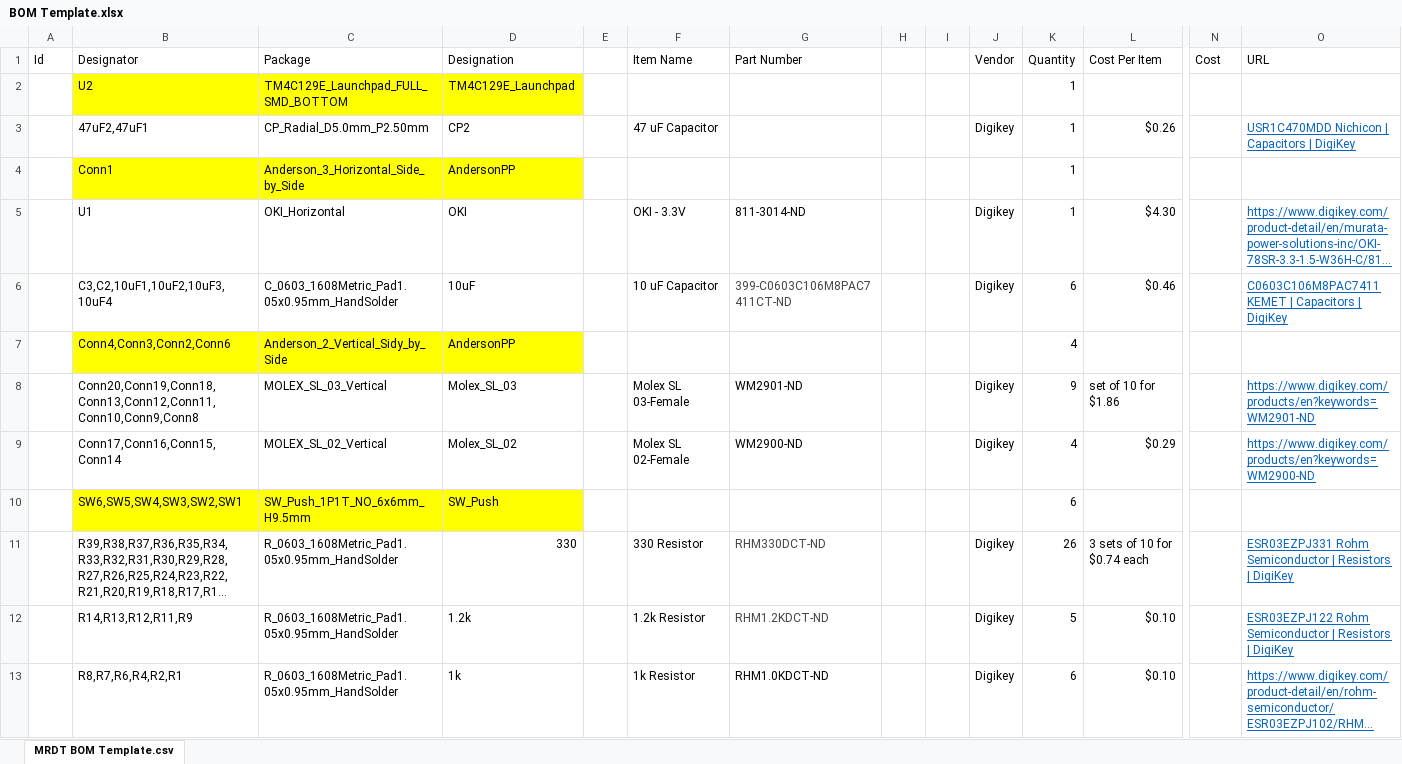
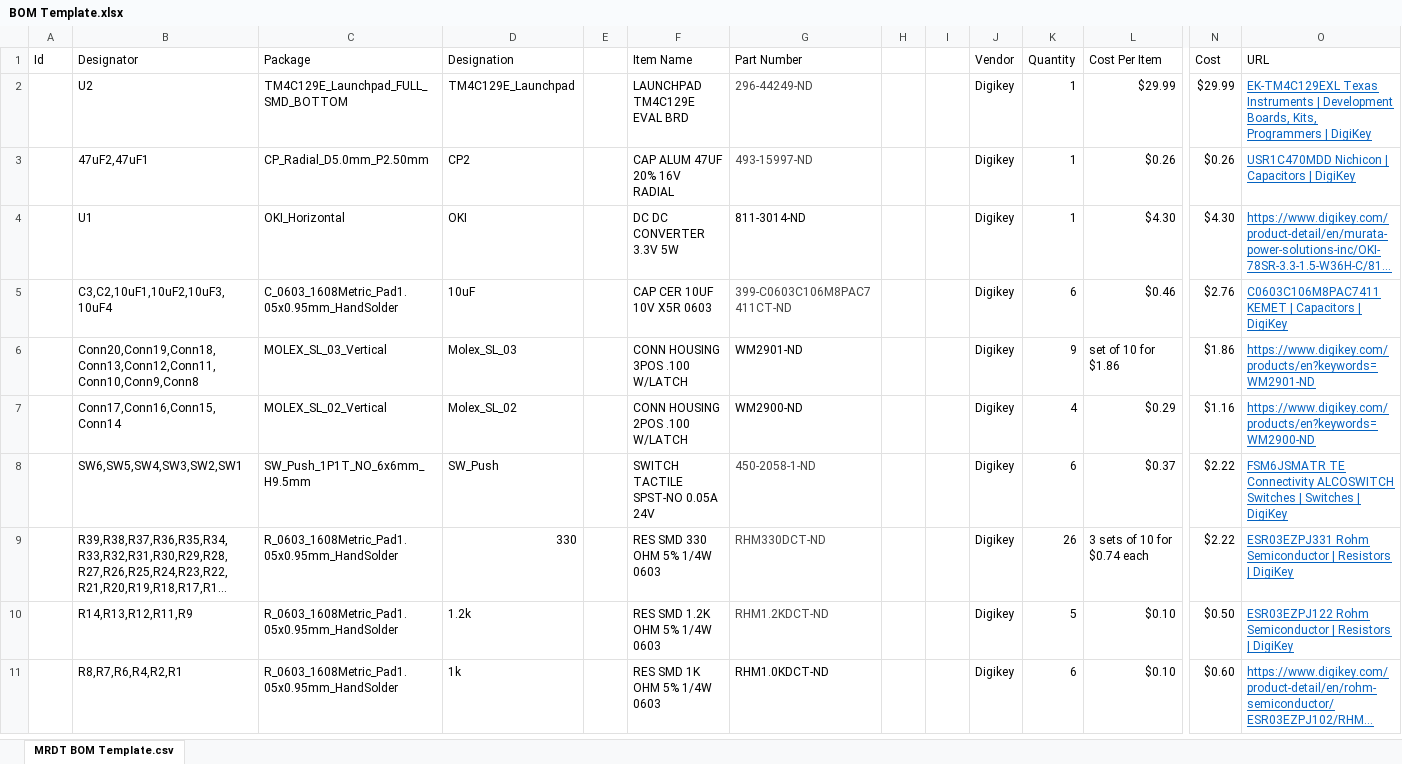
Before and after one commit to Blackbat-AI/ArmBoard_Hardware, an Excel workbook: Documentation/BOM Template.xlsx, sheet MRDT BOM Template.csv, drawn as a sheet; only a part is shown, gaps mark what is left out; long unchanged cells end in …; values as stored, in another font and other column widths than the file's, no borders; removed rows and columns are numbered as before the commit, all else as after; rows hold the shown columns only; the diff covers the shown part only; the diff names each change by its address in the sheet, - before the commit and + after, or states it on an @@ line.

Commit message:
Completed BOM

```diff
--- a/Documentation/BOM Template.xlsx (sheet MRDT BOM Template.csv)
+++ b/Documentation/BOM Template.xlsx (sheet MRDT BOM Template.csv)
-B2:D2 fill: #FFFF00
+B2:D2 fill: none
-F2 (Item Name): (empty)
+F2 (Item Name): LAUNCHPAD TM4C129E EVAL BRD
-G2 (Part Number): (empty)
+G2 (Part Number): 296-44249-ND
-J2 (Vendor): (empty)
+J2 (Vendor): Digikey
-L2 (Cost Per Item): (empty)
+L2 (Cost Per Item): $29.99
-N2 (Cost): (empty)
+N2 (Cost): $29.99
-O2 (URL): (empty)
+O2 (URL): EK-TM4C129EXL Texas Instruments | Development Boards, Kits, Programmers | DigiKey
-F3 (Item Name): 47 uF Capacitor
+F3 (Item Name): CAP ALUM 47UF 20% 16V RADIAL
-G3 (Part Number): (empty)
+G3 (Part Number): 493-15997-ND
-N3 (Cost): (empty)
+N3 (Cost): $0.26
-row 4:  | Conn1 | Anderson_3_Horizontal_Side_by_Side | AndersonPP |  |  |  |  |  |  | 1
-F4 (Item Name): OKI - 3.3V
+F4 (Item Name): DC DC CONVERTER 3.3V 5W
-N4 (Cost): (empty)
+N4 (Cost): $4.30
-F5 (Item Name): 10 uF Capacitor
+F5 (Item Name): CAP CER 10UF 10V X5R 0603
-N5 (Cost): (empty)
+N5 (Cost): $2.76
-row 7:  | Conn4,Conn3,Conn2,Conn6 | Anderson_2_Vertical_Sidy_by_Side | AndersonPP |  |  |  |  |  |  | 4
-F6 (Item Name): Molex SL 03-Female
+F6 (Item Name): CONN HOUSING 3POS .100 W/LATCH
-N6 (Cost): (empty)
+N6 (Cost): $1.86
-F7 (Item Name): Molex SL 02-Female
+F7 (Item Name): CONN HOUSING 2POS .100 W/LATCH
-N7 (Cost): (empty)
+N7 (Cost): $1.16
-B8:D8 fill: #FFFF00
+B8:D8 fill: none
-F8 (Item Name): (empty)
+F8 (Item Name): SWITCH TACTILE SPST-NO 0.05A 24V
-G8 (Part Number): (empty)
+G8 (Part Number): 450-2058-1-ND
-J8 (Vendor): (empty)
+J8 (Vendor): Digikey
-L8 (Cost Per Item): (empty)
+L8 (Cost Per Item): $0.37
-N8:N9 (Cost): (empty)
+N8:N9 (Cost): $2.22
-O8 (URL): (empty)
+O8 (URL): FSM6JSMATR TE Connectivity ALCOSWITCH Switches | Switches | DigiKey
-F9 (Item Name): 330 Resistor
+F9 (Item Name): RES SMD 330 OHM 5% 1/4W 0603
-F10 (Item Name): 1.2k Resistor
+F10 (Item Name): RES SMD 1.2K OHM 5% 1/4W 0603
-N10 (Cost): (empty)
+N10 (Cost): $0.50
-F11 (Item Name): 1k Resistor
+F11 (Item Name): RES SMD 1K OHM 5% 1/4W 0603
-N11 (Cost): (empty)
+N11 (Cost): $0.60
```
Also changed, not shown: 5 added rows, 1 removed row, 25 edited cells and cell formats elsewhere in this sheet.
